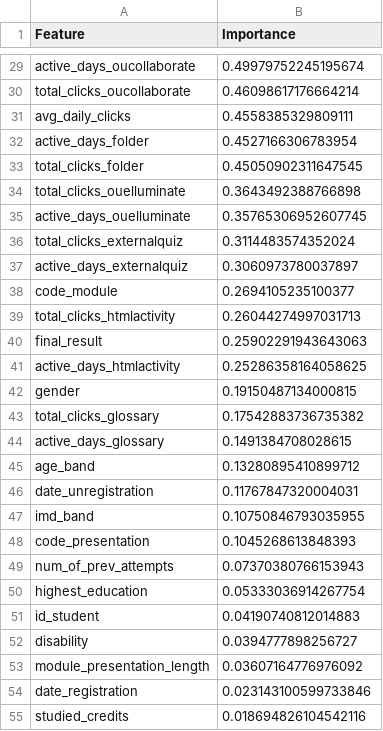
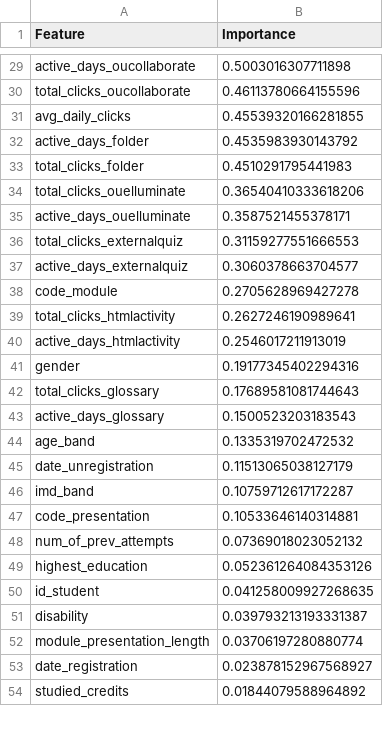
Before and after one commit to lumos706/SYSU_Pattern_Recognition, a CSV file: Final/Outputs/KMeans/cluster_analysis/feature_importance.csv, drawn as a sheet; only a part is shown, gaps mark what is left out; removed rows and columns are numbered as before the commit, all else as after; the diff covers the shown part only; the diff names each change by its address in the sheet, - before the commit and + after, or states it on an @@ line.

```diff
--- a/Final/Outputs/KMeans/cluster_analysis/feature_importance.csv
+++ b/Final/Outputs/KMeans/cluster_analysis/feature_importance.csv
-B29 (Importance): 0.49979752245195674
+B29 (Importance): 0.5003016307711898
-B30 (Importance): 0.46098617176664214
+B30 (Importance): 0.46113780664155596
-B31 (Importance): 0.4558385329809111
+B31 (Importance): 0.45539320166281855
-B32 (Importance): 0.4527166306783954
+B32 (Importance): 0.4535983930143792
-B33 (Importance): 0.45050902311647545
+B33 (Importance): 0.4510291795441983
-B34 (Importance): 0.3643492388766898
+B34 (Importance): 0.36540410333618206
-B35 (Importance): 0.35765306952607745
+B35 (Importance): 0.3587521455378171
-B36 (Importance): 0.3114483574352024
+B36 (Importance): 0.31159277551666553
-B37 (Importance): 0.3060973780037897
+B37 (Importance): 0.3060378663704577
-B38 (Importance): 0.2694105235100377
+B38 (Importance): 0.2705628969427278
-B39 (Importance): 0.26044274997031713
+B39 (Importance): 0.2627246190989641
-row 40: final_result | 0.25902291943643063
-B40 (Importance): 0.25286358164058625
+B40 (Importance): 0.2546017211913019
-B41 (Importance): 0.19150487134000815
+B41 (Importance): 0.19177345402294316
-B42 (Importance): 0.17542883736735382
+B42 (Importance): 0.17689581081744643
-B43 (Importance): 0.1491384708028615
+B43 (Importance): 0.1500523203183543
-B44 (Importance): 0.13280895410899712
+B44 (Importance): 0.1335319702472532
-B45 (Importance): 0.11767847320004031
+B45 (Importance): 0.11513065038127179
-B46 (Importance): 0.10750846793035955
+B46 (Importance): 0.10759712617172287
-B47 (Importance): 0.1045268613848393
+B47 (Importance): 0.10533646140314881
-B48 (Importance): 0.07370380766153943
+B48 (Importance): 0.07369018023052132
-B49 (Importance): 0.05333036914267754
+B49 (Importance): 0.052361264084353126
-B50 (Importance): 0.04190740812014883
+B50 (Importance): 0.041258009927268635
-B51 (Importance): 0.0394777898256727
+B51 (Importance): 0.039793213193331387
-B52 (Importance): 0.03607164776976092
+B52 (Importance): 0.03706197280880774
-B53 (Importance): 0.023143100599733846
+B53 (Importance): 0.023878152967568927
-B54 (Importance): 0.018694826104542116
+B54 (Importance): 0.01844079588964892
```
Also changed, not shown: 1 added row, 1 removed row and 27 edited cells elsewhere in this file, Final/Outputs/Comparison/model_comparison.csv, Final/Outputs/KMeans/cluster_analysis/cluster_means.csv, 39 other files.
